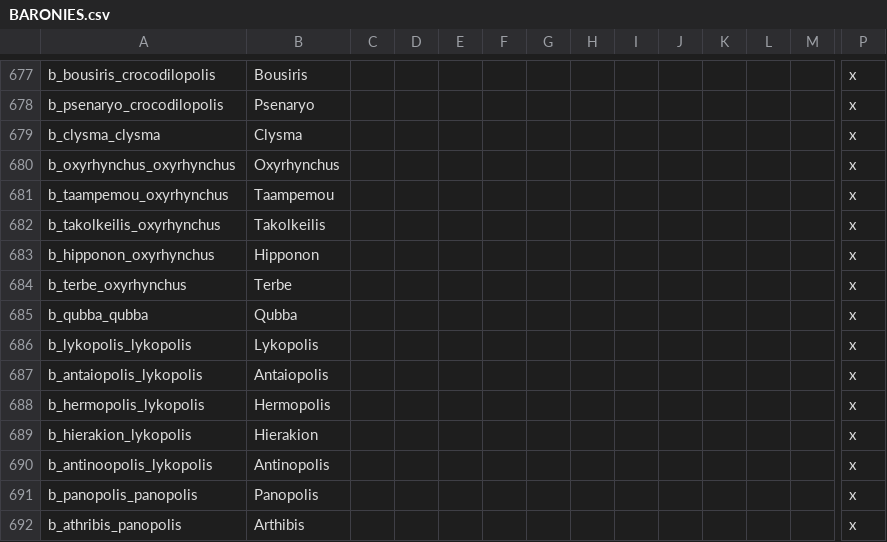
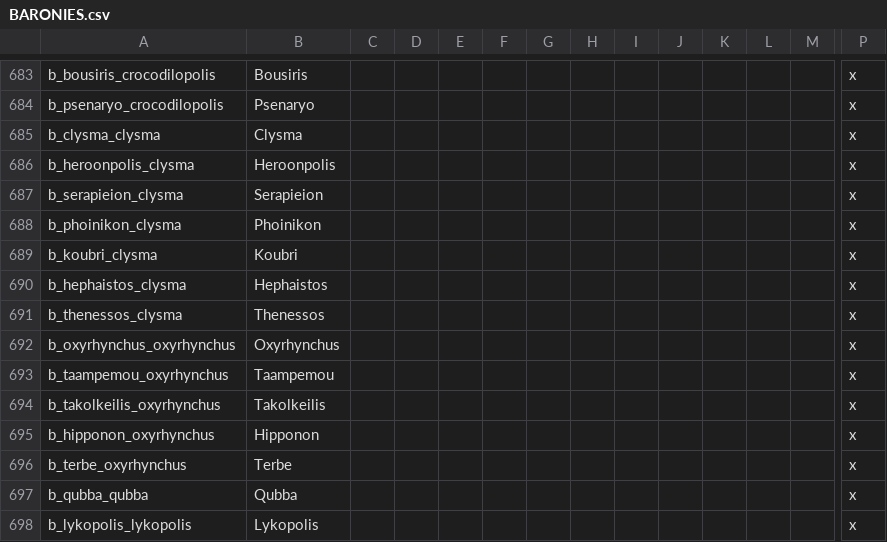
Before and after one commit to tannerflick4/Diadochi-Kings-Revival, a CSV file: DK Map Work/localisation/BARONIES.csv, drawn as a sheet; only a part is shown, gaps mark what is left out; the shorter side is filled out with more unchanged rows; rows hold the shown columns only; the diff covers the shown part only; the diff names each change by its address in the sheet, - before the commit and + after, or states it on an @@ line.

```diff
--- a/DK Map Work/localisation/BARONIES.csv
+++ b/DK Map Work/localisation/BARONIES.csv
+row 686: b_heroonpolis_clysma | Heroonpolis |  |  |  |  |  |  |  |  |  |  |  | x
+row 687: b_serapieion_clysma | Serapieion |  |  |  |  |  |  |  |  |  |  |  | x
+row 688: b_phoinikon_clysma | Phoinikon |  |  |  |  |  |  |  |  |  |  |  | x
+row 689: b_koubri_clysma | Koubri |  |  |  |  |  |  |  |  |  |  |  | x
+row 690: b_hephaistos_clysma | Hephaistos |  |  |  |  |  |  |  |  |  |  |  | x
+row 691: b_thenessos_clysma | Thenessos |  |  |  |  |  |  |  |  |  |  |  | x
```
Also changed, not shown: 12 added rows, 6 removed rows and 9 edited cells elsewhere in this file, 8 other files.
